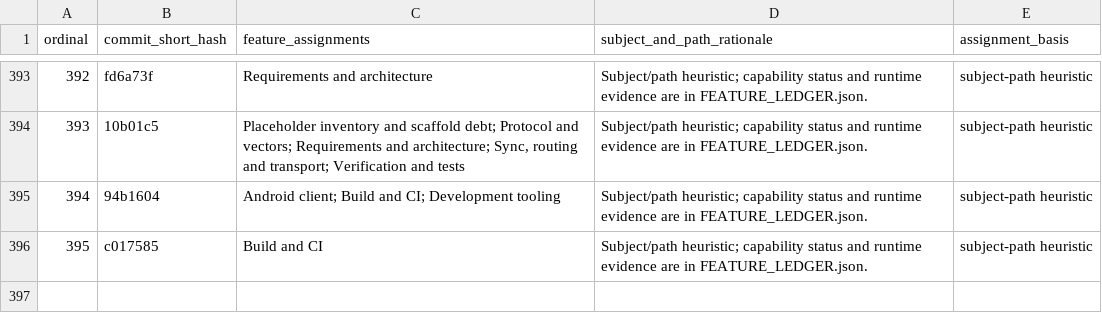
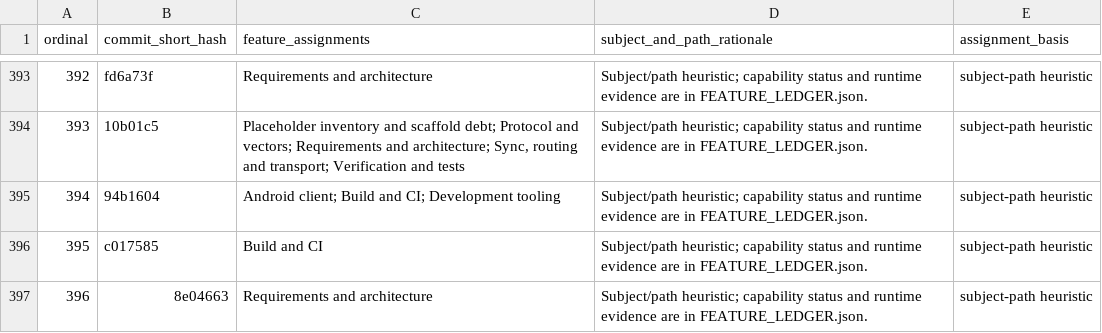
Before and after one commit to Astraive/lattice, a CSV file: docs/quality/COMMIT_FEATURE_MAP.csv, drawn as a sheet; only a part is shown, gaps mark what is left out.

```diff
--- a/docs/quality/COMMIT_FEATURE_MAP.csv
+++ b/docs/quality/COMMIT_FEATURE_MAP.csv
@@ -396 +396,2 @@ ordinal,commit_short_hash,feature_assignments,subject_and_path_rationale,assignm
 395,c017585,Build and CI,Subject/path heuristic; capability status and runtime evidence are in FEATURE_LEDGER.json.,subject-path heuristic
+396,8e04663,Requirements and architecture,Subject/path heuristic; capability status and runtime evidence are in FEATURE_LEDGER.json.,subject-path heuristic
```
Also changed, not shown: docs/quality/HISTORY_INDEX.csv, 2 other files.
